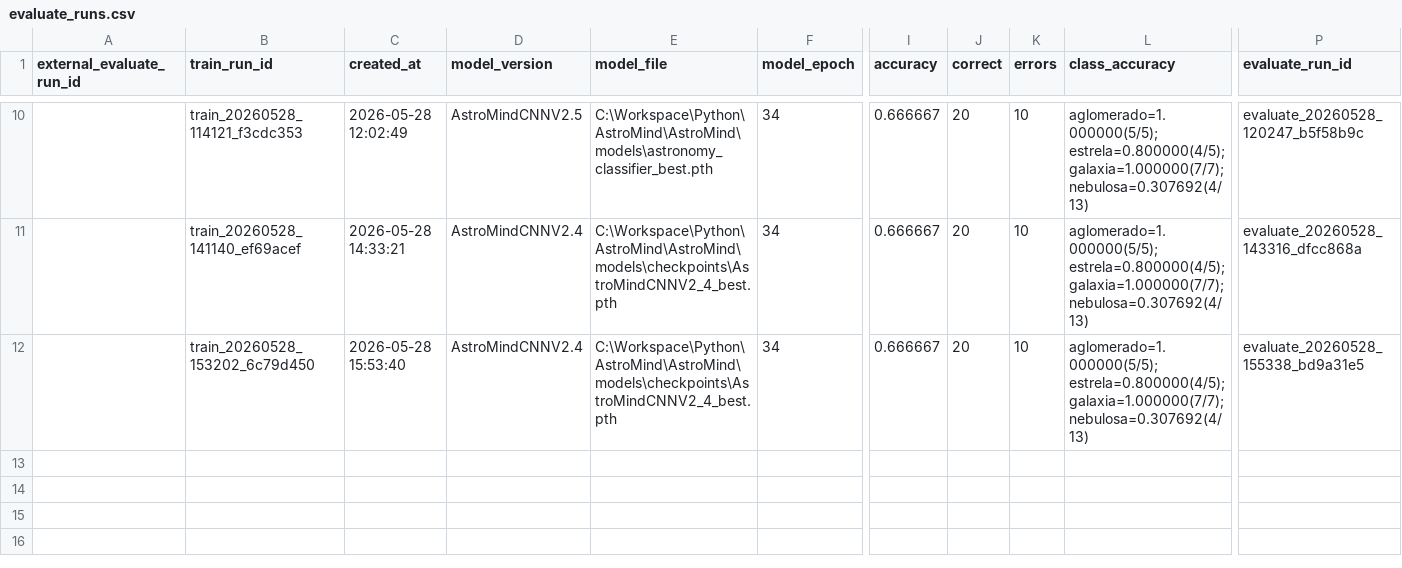
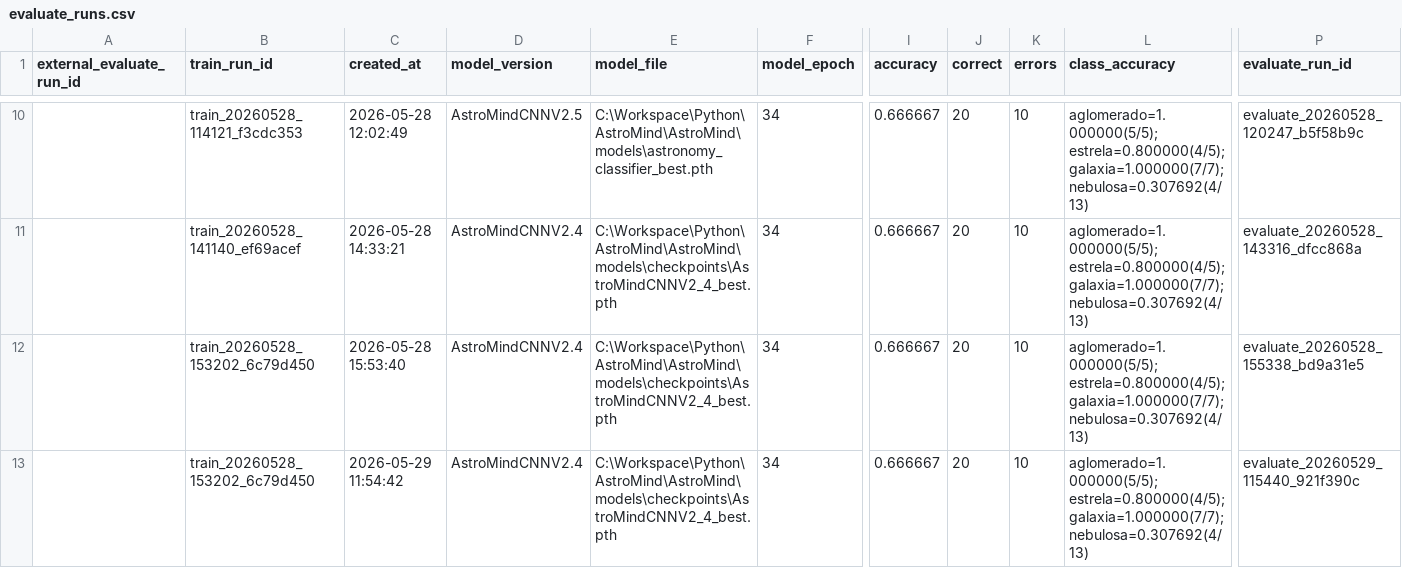
Before and after one commit to lucasrpinto/AstroMind, a CSV file: experiment_logs/evaluate_runs.csv, drawn as a sheet; only a part is shown, gaps mark what is left out; rows hold the shown columns only; the diff names each change by its address in the sheet, - before the commit and + after, or states it on an @@ line.

Commit message:
feat: preserve dataset splits by train run

```diff
--- a/experiment_logs/evaluate_runs.csv
+++ b/experiment_logs/evaluate_runs.csv
+row 13:  | train_20260528_153202_6c79d450 | 2026-05-29 11:54:42 | AstroMindCNNV2.4 | C:\Workspace\Python\AstroMind\AstroMind\models\checkpoints\AstroMindCNNV2_4_best.pth | 34 | 0.666667 | 20 | 10 | aglomerado=1.000000(5/5); estrela=0.800000(4/5); galaxia=1.000000(7/7); nebulosa=0.307692(4/13) | evaluate_20260529_115440_921f390c
```
Also changed, not shown: 3 other files.
